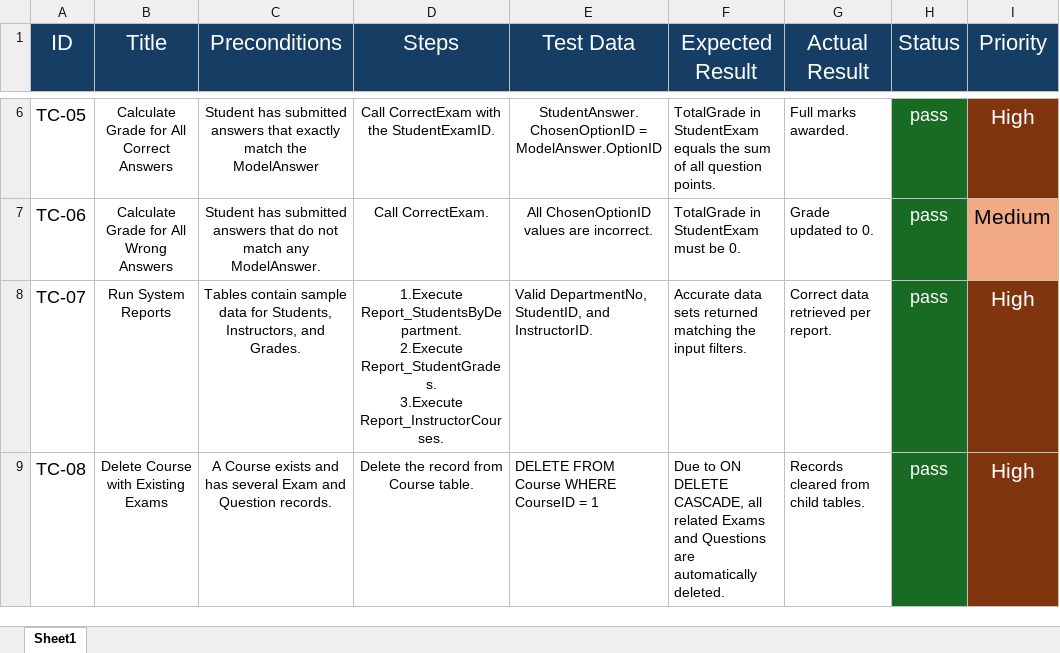
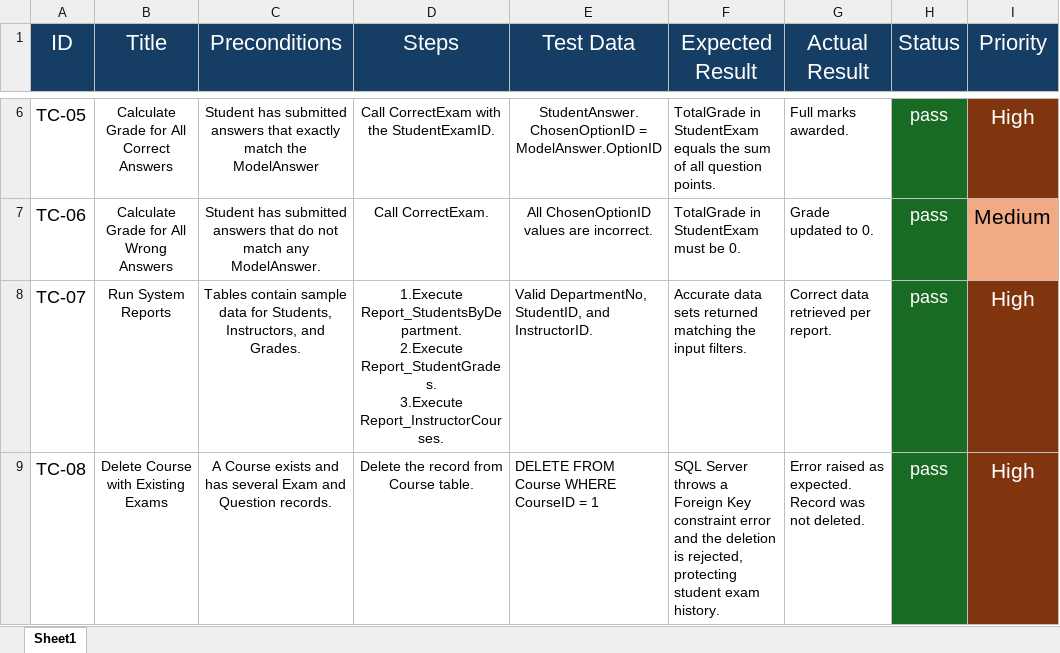
Before and after one commit to mohamedGhareeb20/Examination_Management_System, an Excel workbook: docs/TestCases.xlsx, sheet Sheet1, drawn as a sheet; only a part is shown, gaps mark what is left out; values as stored, in another font and other column widths than the file's, no borders; the diff names each change by its address in the sheet, - before the commit and + after, or states it on an @@ line.

Commit message:
V1.0.1

```diff
--- a/docs/TestCases.xlsx (sheet Sheet1)
+++ b/docs/TestCases.xlsx (sheet Sheet1)
-F9 (Expected Result): Due to ON DELETE CASCADE, all related Exams and Questions are automatically deleted.
+F9 (Expected Result): SQL Server throws a Foreign Key constraint error and the deletion is rejected, protecting student exam history.
-G9 (Actual Result): Records cleared from child tables.
+G9 (Actual Result): Error raised as expected. Record was not deleted.
```
